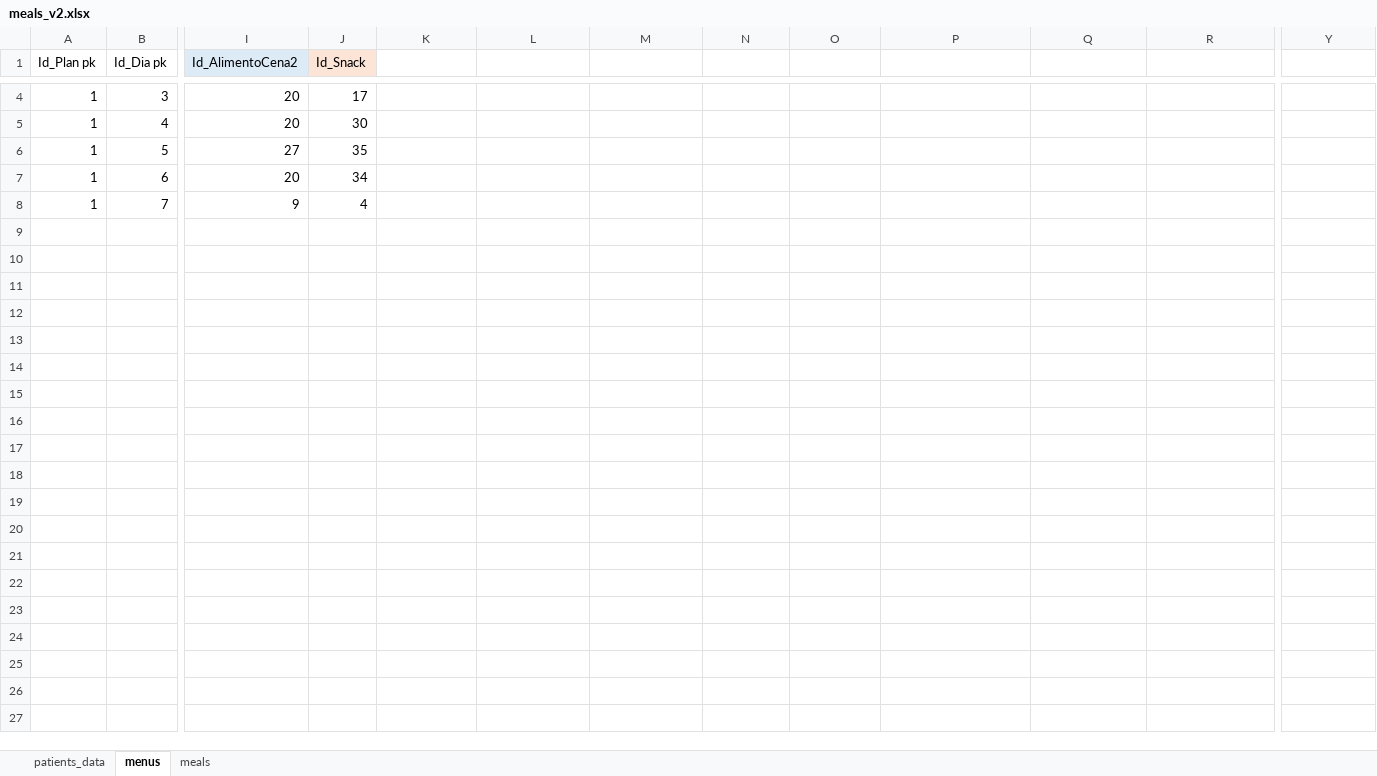
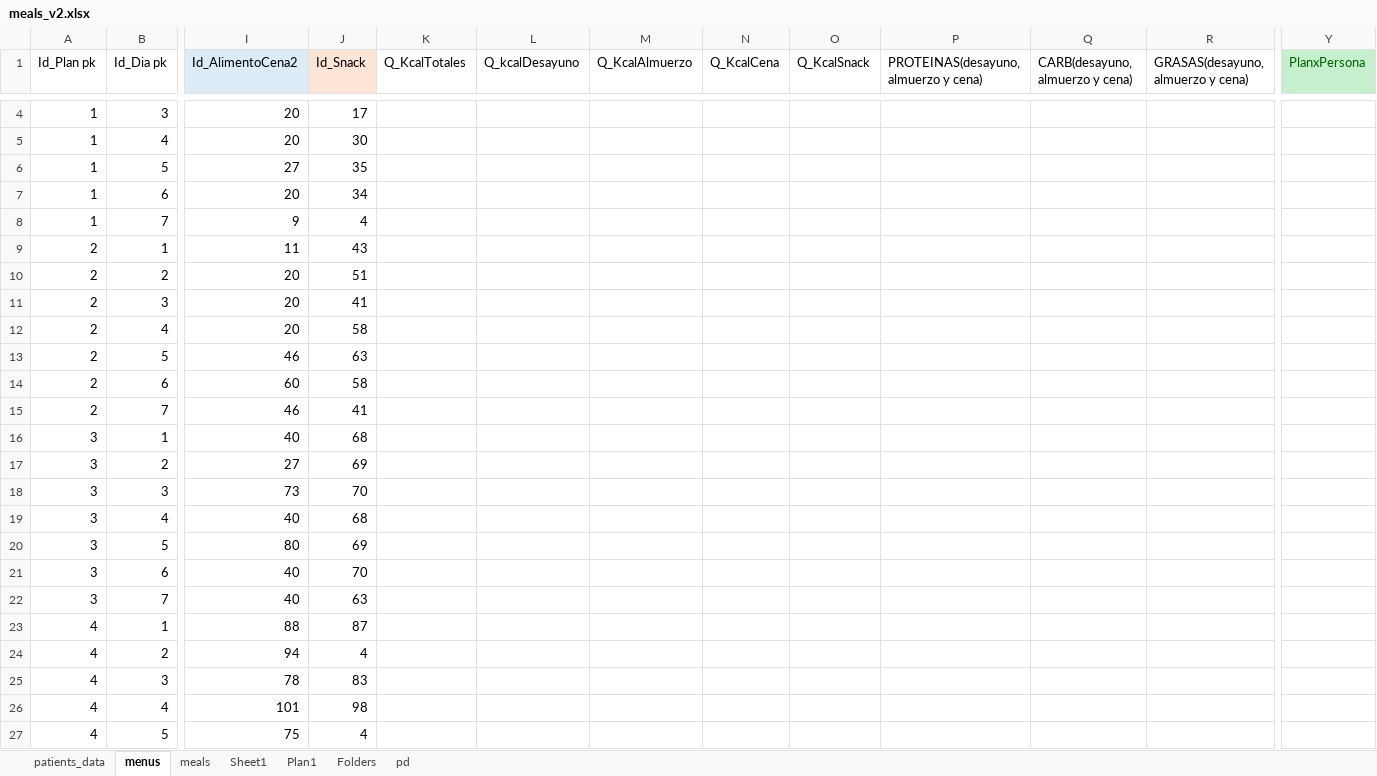
Before and after one commit to DAlembert721/diet_and_control, an Excel workbook: diets/utils/meals_v2.xlsx, sheet menus, drawn as a sheet; only a part is shown, gaps mark what is left out; values as stored, in another font and other column widths than the file's, no borders; rows hold the shown columns only; the diff covers the shown part only; the diff names each change by its address in the sheet, - before the commit and + after, or states it on an @@ line.

```diff
--- a/diets/utils/meals_v2.xlsx (sheet menus)
+++ b/diets/utils/meals_v2.xlsx (sheet menus)
+sheet tab: Sheet1
+sheet tab: Plan1
+sheet tab: Folders
+sheet tab: pd
-K1: (empty)
+K1: Q_KcalTotales
-L1: (empty)
+L1: Q_kcalDesayuno
-M1: (empty)
+M1: Q_KcalAlmuerzo
-N1: (empty)
+N1: Q_KcalCena
-O1: (empty)
+O1: Q_KcalSnack
-P1: (empty)
+P1: PROTEINAS(desayuno, almuerzo y cena)
-Q1: (empty)
+Q1: CARB(desayuno, almuerzo y cena)
-R1: (empty)
+R1: GRASAS(desayuno, almuerzo y cena)
-Y1: (empty)
+Y1: PlanxPersona
-Y1 fill: none
+Y1 fill: #C6EFCE
+row 9: 2 | 1 | 11 | 43
+row 10: 2 | 2 | 20 | 51
+row 11: 2 | 3 | 20 | 41
+row 12: 2 | 4 | 20 | 58
+row 13: 2 | 5 | 46 | 63
+row 14: 2 | 6 | 60 | 58
+row 15: 2 | 7 | 46 | 41
+row 16: 3 | 1 | 40 | 68
+row 17: 3 | 2 | 27 | 69
+row 18: 3 | 3 | 73 | 70
+row 19: 3 | 4 | 40 | 68
+row 20: 3 | 5 | 80 | 69
+row 21: 3 | 6 | 40 | 70
+row 22: 3 | 7 | 40 | 63
+row 23: 4 | 1 | 88 | 87
+row 24: 4 | 2 | 94 | 4
+row 25: 4 | 3 | 78 | 83
+row 26: 4 | 4 | 101 | 98
+row 27: 4 | 5 | 75 | 4
```
Also changed, not shown: 114 added rows and 3 edited cells elsewhere in this sheet, sheet meals, sheet patients_data, 1 other file.
